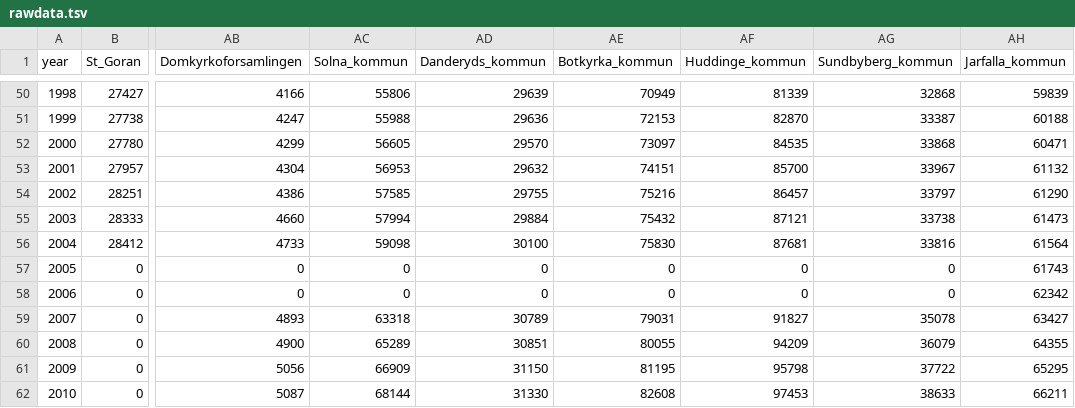
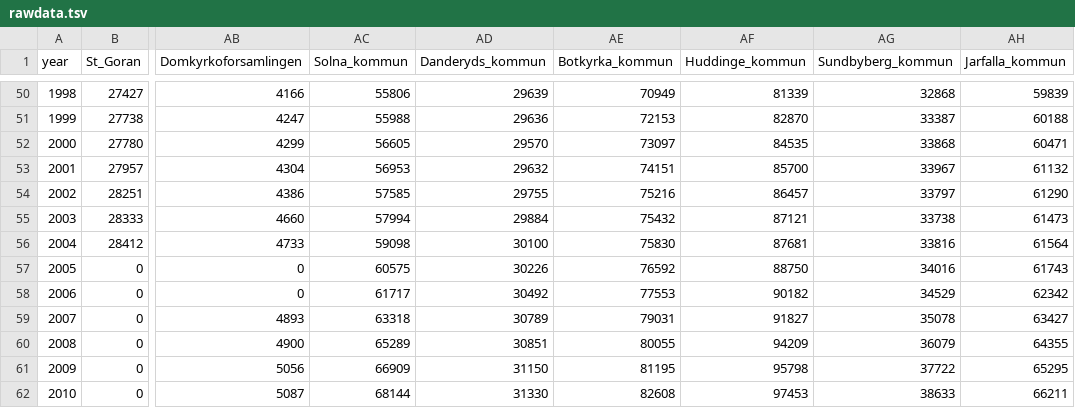
Before and after one commit to andbea/Subway-Visualization, a TSV file: data/rawdata.tsv, drawn as a sheet; only a part is shown, gaps mark what is left out; the diff names each change by its address in the sheet, - before the commit and + after, or states it on an @@ line.

Commit message:
CHnge

```diff
--- a/data/rawdata.tsv
+++ b/data/rawdata.tsv
-AC57 (Solna_kommun): 0
+AC57 (Solna_kommun): 60575
-AD57 (Danderyds_kommun): 0
+AD57 (Danderyds_kommun): 30226
-AE57 (Botkyrka_kommun): 0
+AE57 (Botkyrka_kommun): 76592
-AF57 (Huddinge_kommun): 0
+AF57 (Huddinge_kommun): 88750
-AG57 (Sundbyberg_kommun): 0
+AG57 (Sundbyberg_kommun): 34016
-AC58 (Solna_kommun): 0
+AC58 (Solna_kommun): 61717
-AD58 (Danderyds_kommun): 0
+AD58 (Danderyds_kommun): 30492
-AE58 (Botkyrka_kommun): 0
+AE58 (Botkyrka_kommun): 77553
-AF58 (Huddinge_kommun): 0
+AF58 (Huddinge_kommun): 90182
-AG58 (Sundbyberg_kommun): 0
+AG58 (Sundbyberg_kommun): 34529
```
